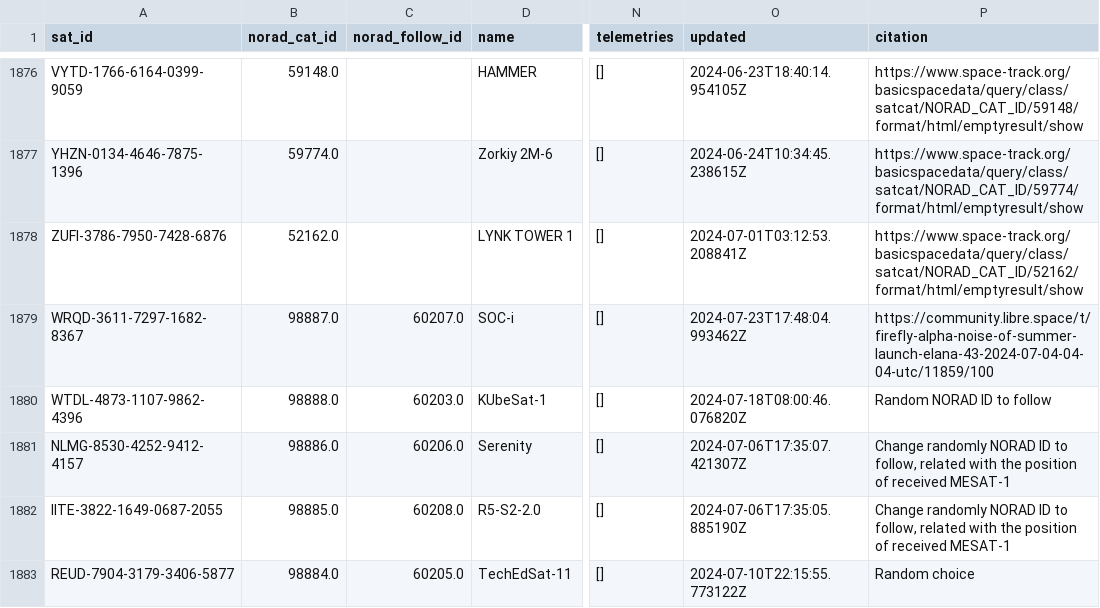
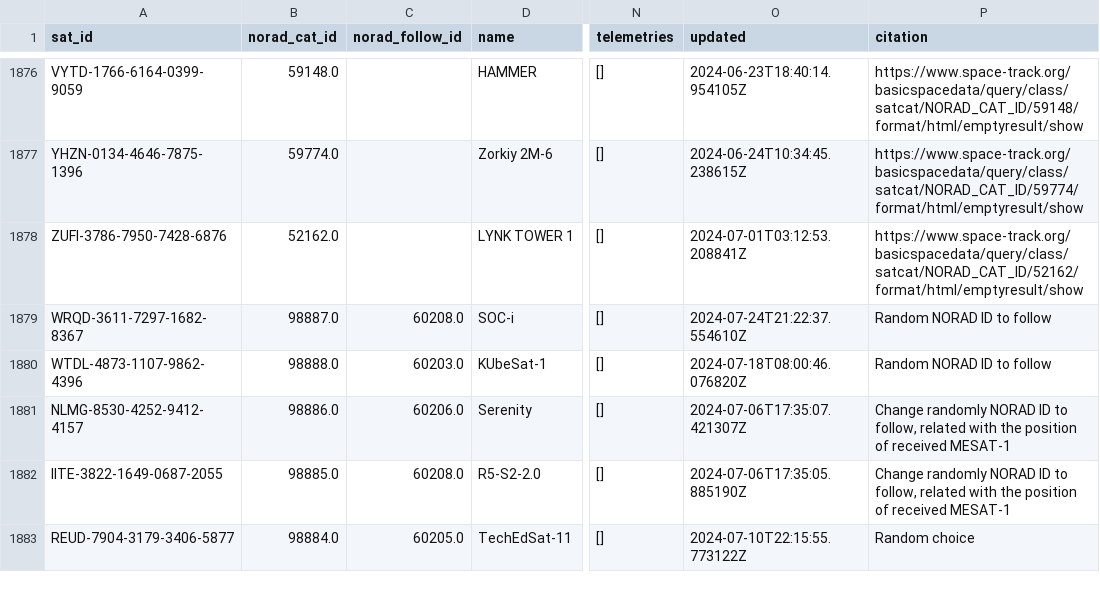
Before and after one commit to hyundotio/amateur-satellite-database, a CSV file: data/satnogs.csv, drawn as a sheet; only a part is shown, gaps mark what is left out; the diff names each change by its address in the sheet, - before the commit and + after, or states it on an @@ line.

```diff
--- a/data/satnogs.csv
+++ b/data/satnogs.csv
-C1879 (norad_follow_id): 60207.0
+C1879 (norad_follow_id): 60208.0
-O1879 (updated): 2024-07-23T17:48:04.993462Z
+O1879 (updated): 2024-07-24T21:22:37.554610Z
-P1879 (citation): https://community.libre.space/t/firefly-alpha-noise-of-summer-launch-elana-43-2024-07-04-04-04-utc/11859/100
+P1879 (citation): Random NORAD ID to follow
```
Also changed, not shown: data/amsat-active-frequencies.csv, data/amsat-all-frequencies.csv, 3 other files.
